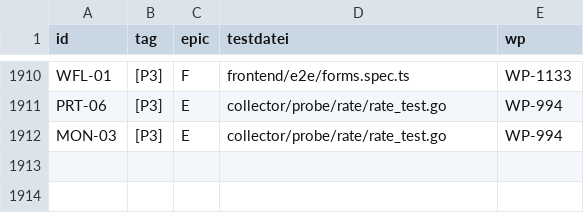
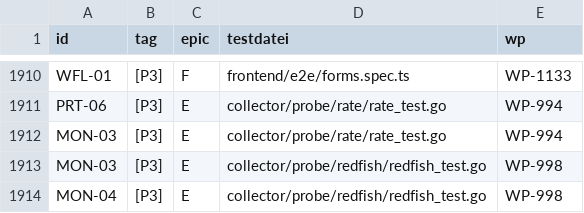
Before and after one commit to DataHub-Chiemgau/Reticora-CMDB, a CSV file: docs/traceability.csv, drawn as a sheet; only a part is shown, gaps mark what is left out; the diff names each change by its address in the sheet, - before the commit and + after, or states it on an @@ line.

```diff
--- a/docs/traceability.csv
+++ b/docs/traceability.csv
+row 1913: MON-03 | [P3] | E | collector/probe/redfish/redfish_test.go | WP-998
+row 1914: MON-04 | [P3] | E | collector/probe/redfish/redfish_test.go | WP-998
```
Also changed, not shown: 16 other files.
